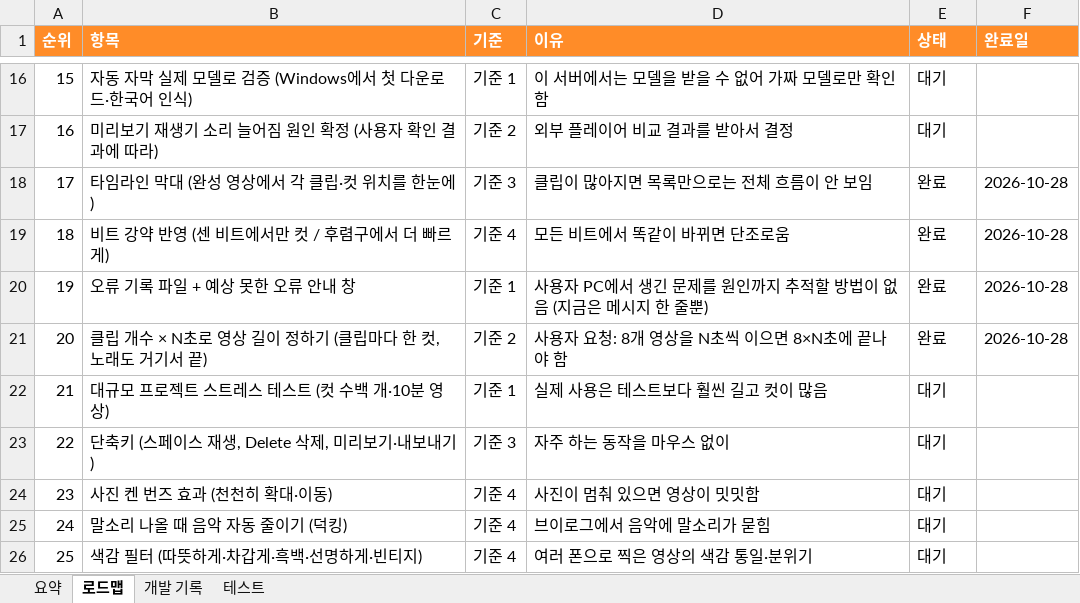
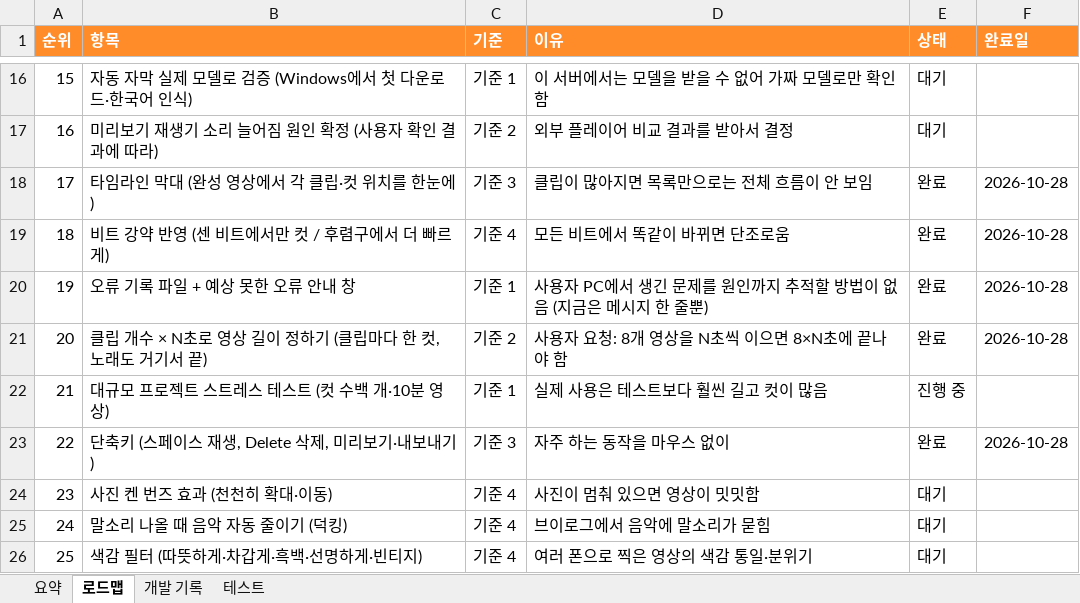
Before and after one commit to gvngjn/wonagv, an Excel workbook: video/DEVLOG.xlsx, sheet 로드맵, drawn as a sheet; only a part is shown, gaps mark what is left out; values as stored, in another font and other column widths than the file's, no borders; conditional formats and table styles not drawn; the diff names each change by its address in the sheet, - before the commit and + after, or states it on an @@ line.

```diff
--- a/video/DEVLOG.xlsx (sheet 로드맵)
+++ b/video/DEVLOG.xlsx (sheet 로드맵)
-E22 (상태): 대기
+E22 (상태): 진행 중
-E23 (상태): 대기
+E23 (상태): 완료
-F23 (완료일): (empty)
+F23 (완료일): 2026-10-28
```
Also changed, not shown: sheet 개발 기록, sheet 요약, 7 other files.
